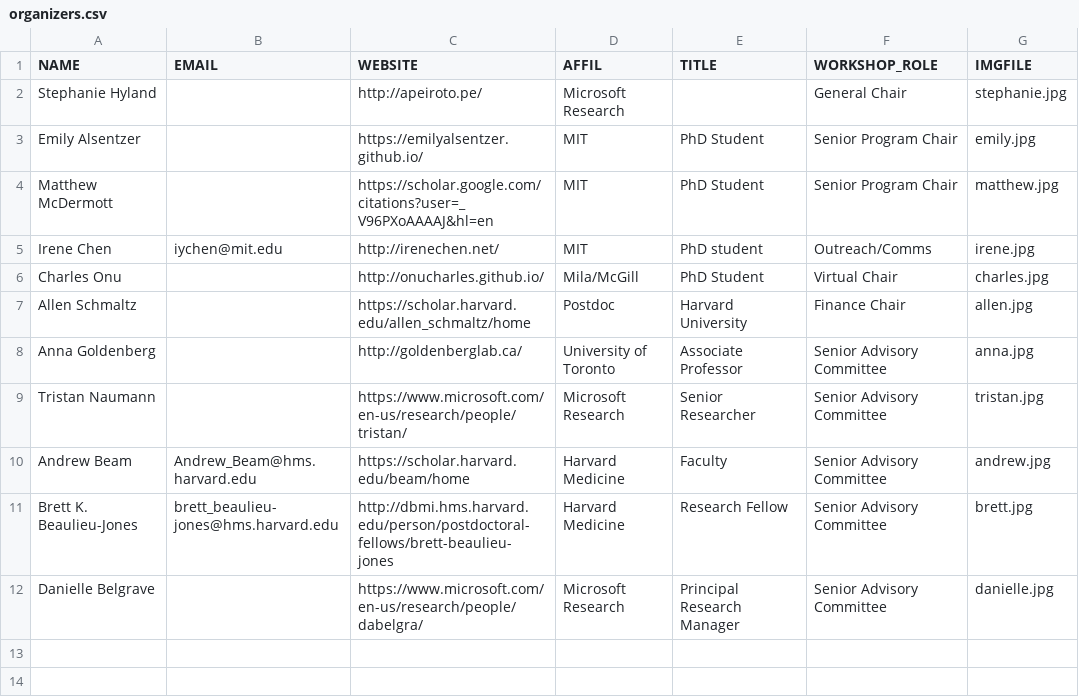
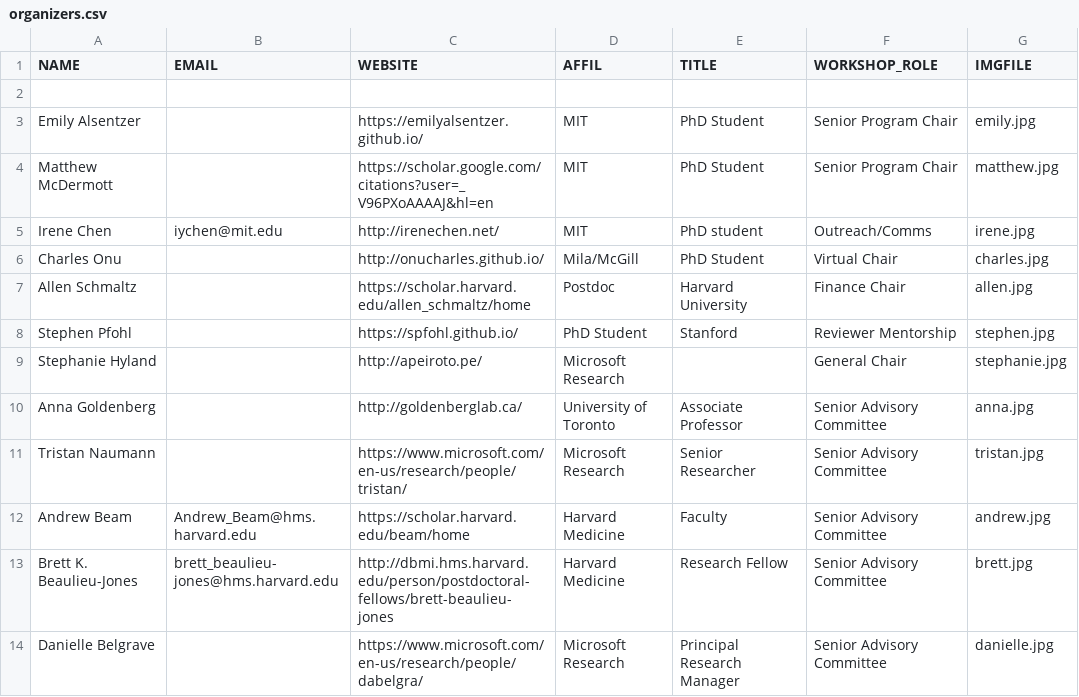
Before and after one commit to ml4health/ml4health.github.io, a CSV file: 2020_content/organizer_data/organizers.csv, drawn as a sheet; the diff names each change by its address in the sheet, - before the commit and + after, or states it on an @@ line.

Commit message:
Add stephen

```diff
--- a/2020_content/organizer_data/organizers.csv
+++ b/2020_content/organizer_data/organizers.csv
-row 2: Stephanie Hyland |  | http://apeiroto.pe/ | Microsoft Research |  | General Chair | stephanie.jpg
+row 2: (empty)
+row 8: Stephen Pfohl |  | https://spfohl.github.io/ | PhD Student | Stanford | Reviewer Mentorship | stephen.jpg
+row 9: Stephanie Hyland |  | http://apeiroto.pe/ | Microsoft Research |  | General Chair | stephanie.jpg
```
Also changed, not shown: 7 other files.
